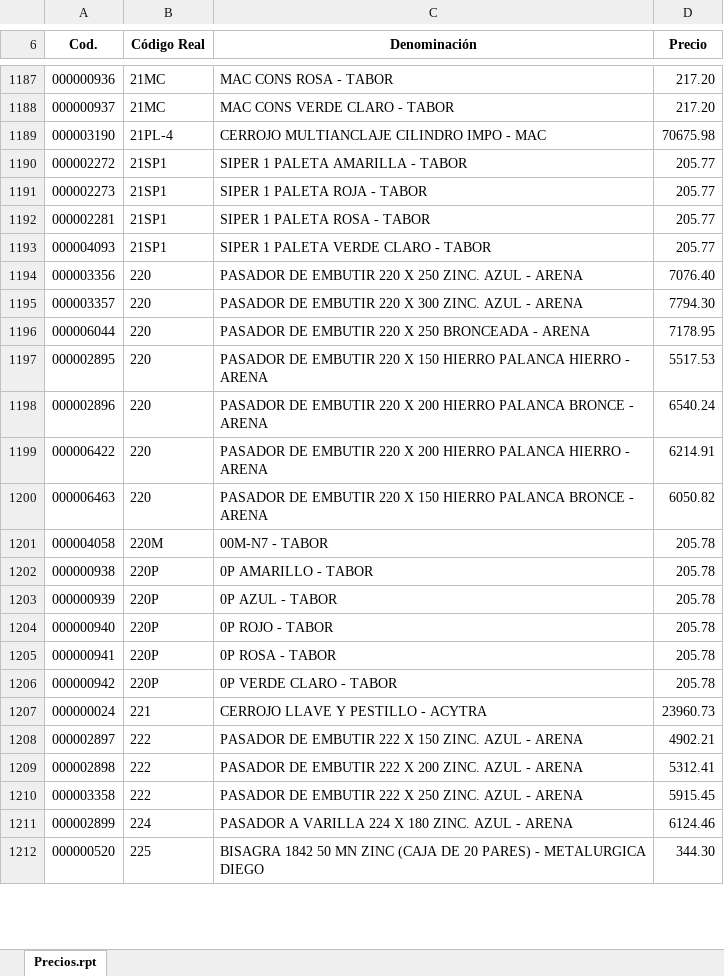
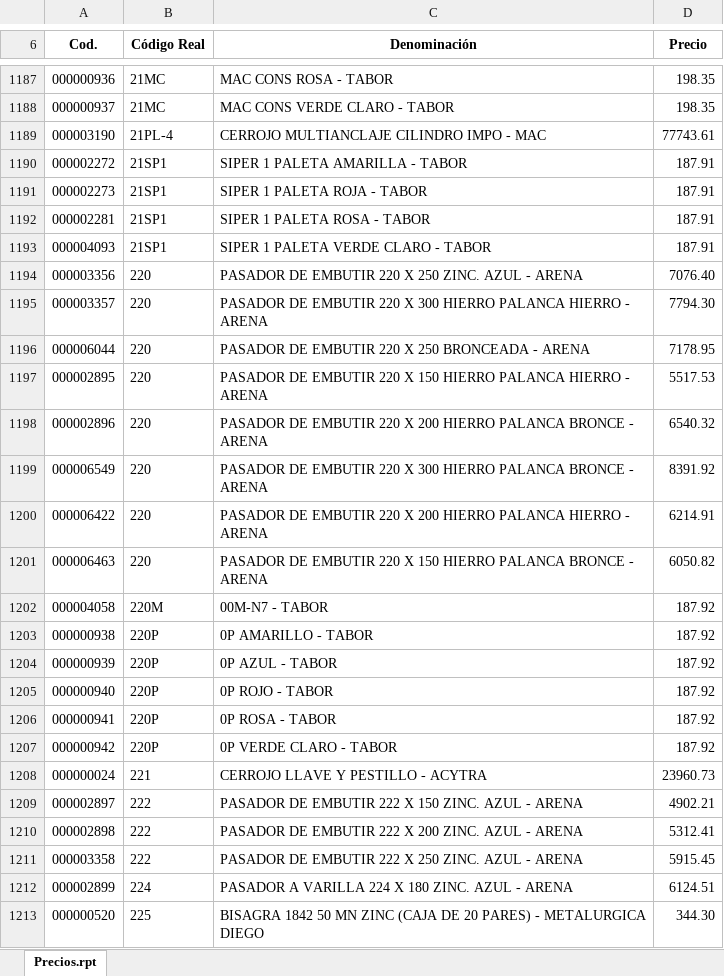
Before and after one commit to jerojimenez17/sanitarios-backend, an Excel workbook: excel-files/cerrajeria.xlsx, sheet Precios.rpt, drawn as a sheet; only a part is shown, gaps mark what is left out; values as stored, in another font and other column widths than the file's, no borders; addresses are those after the commit; the diff covers the shown part only; the diff names each change by its address in the sheet, - before the commit and + after, or states it on an @@ line.

```diff
--- a/excel-files/cerrajeria.xlsx (sheet Precios.rpt)
+++ b/excel-files/cerrajeria.xlsx (sheet Precios.rpt)
-D1187:D1188 (Precio): 217.20
+D1187:D1188 (Precio): 198.35
-D1189 (Precio): 70675.98
+D1189 (Precio): 77743.61
-D1190:D1193 (Precio): 205.77
+D1190:D1193 (Precio): 187.91
-C1195 (Denominación): …X 300 ZINC. AZUL - ARENA
+C1195 (Denominación): …X 300 HIERRO PALANCA HIERRO - ARENA
-D1198 (Precio): 6540.24
+D1198 (Precio): 6540.32
+row 1199: 000006549 | 220 | PASADOR DE EMBUTIR 220 X 300 HIERRO PALANCA BRONCE - ARENA | 8391.92
-D1202:D1207 (Precio): 205.78
+D1202:D1207 (Precio): 187.92
-D1212 (Precio): 6124.46
+D1212 (Precio): 6124.51
```
Also changed, not shown: 7 added rows, 8 removed rows, 4 moved rows and 1022 edited cells elsewhere in this sheet, excel-files/bethular.xlsx, excel-files/jm.xlsx.
